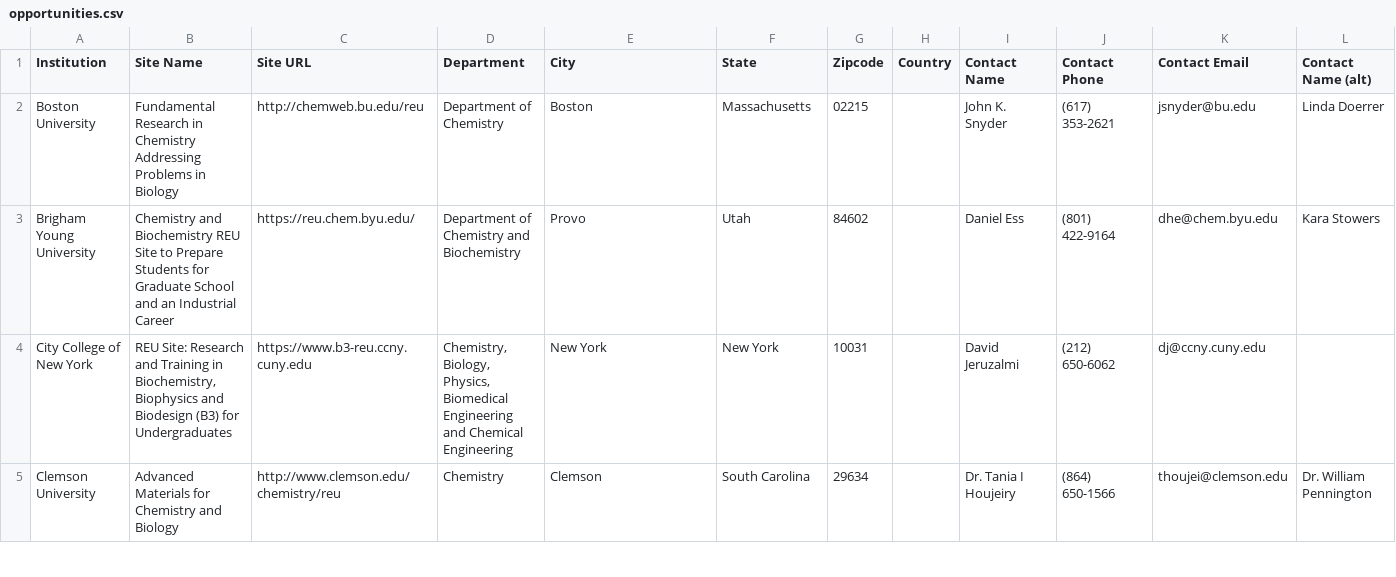
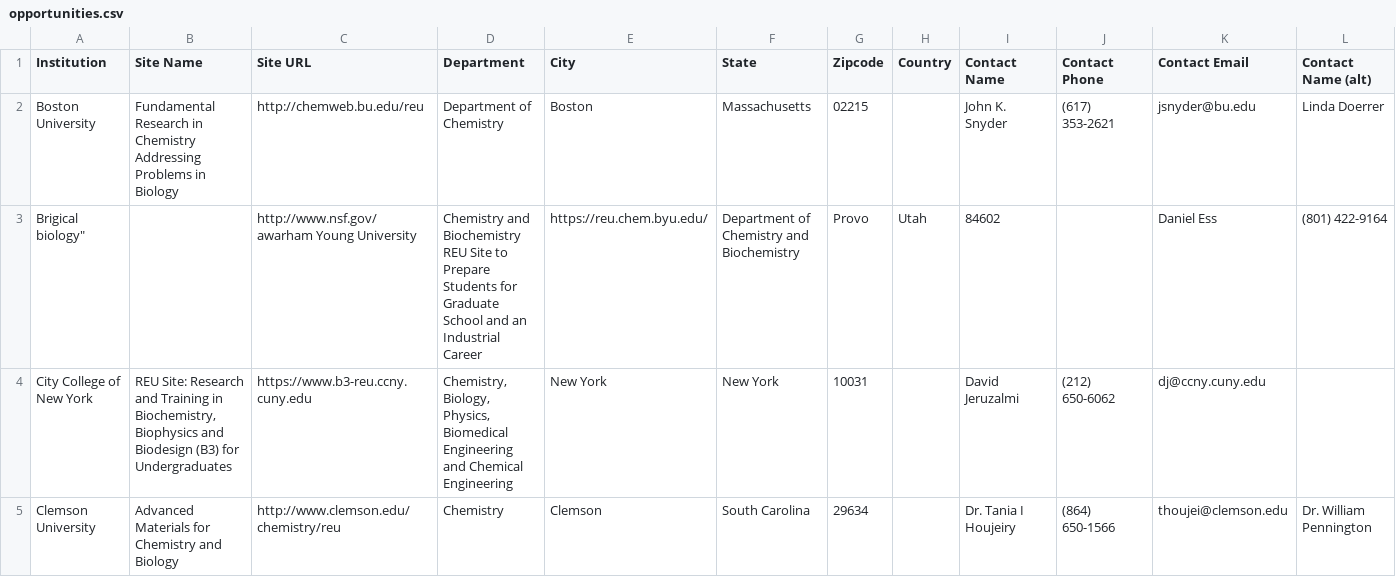
Before and after one commit to Eruditenurj/erudite-mentat, a CSV file: mentat/opportunities.csv, drawn as a sheet; only a part is shown; removed rows and columns are numbered as before the commit, all else as after; rows hold the shown columns only; the diff covers the shown part only; the diff names each change by its address in the sheet, - before the commit and + after, or states it on an @@ line.

Commit message:
Update opportunities.csv

```diff
--- a/mentat/opportunities.csv
+++ b/mentat/opportunities.csv
-row 3: Brigham Young University | Chemistry and Biochemistry REU Site to Prepare Students for Graduate School and an Industrial Career | https://reu.chem.byu.edu/ | Department of Chemistry and Biochemistry | Provo | Utah | 84602 |  | Daniel Ess | (801) 422-9164 | dhe@chem.byu.edu | Kara Stowers
+row 3: Brigical biology" |  | http://www.nsf.gov/awarham Young University | Chemistry and Biochemistry REU Site to Prepare Students for Graduate School and an Industrial Career | https://reu.chem.byu.edu/ | Department of Chemistry and Biochemistry | Provo | Utah | 84602 |  | Daniel Ess | (801) 422-9164
```
Also changed, not shown: 1 removed row and 15 edited cells elsewhere in this file.
